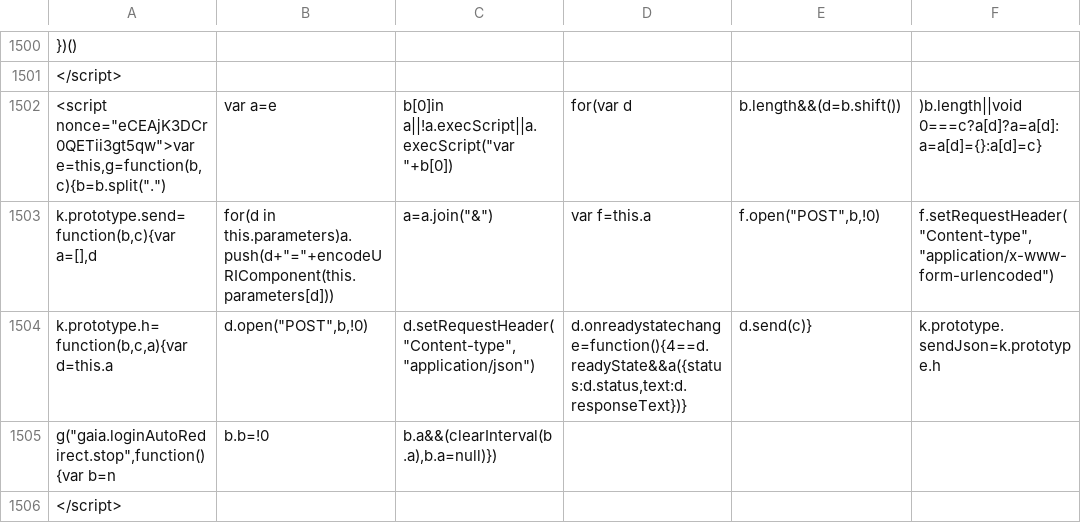
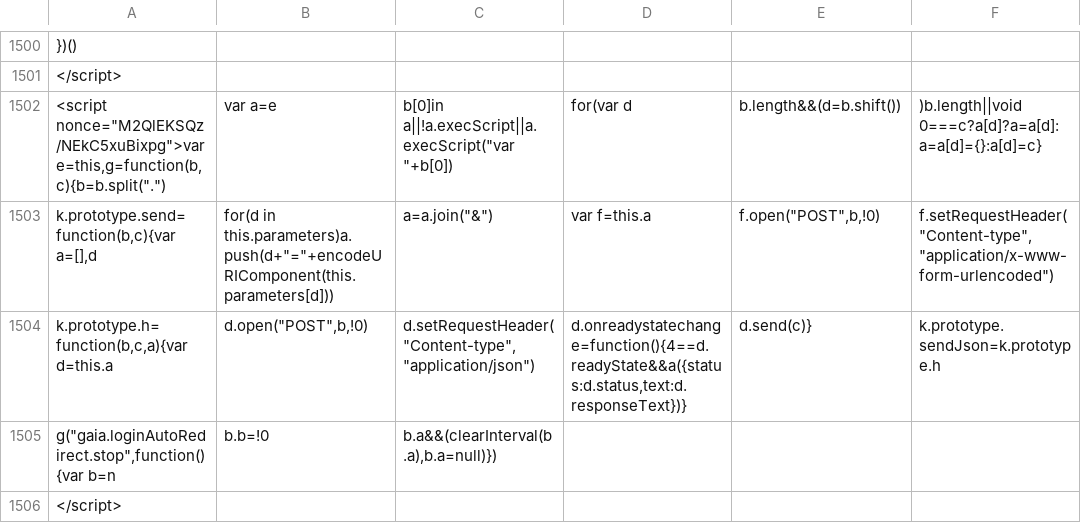
Before and after one commit to anjuspace/covid19, a CSV file: data/india-data/raw.csv, drawn as a sheet; only a part is shown, gaps mark what is left out; the diff covers the shown part only; the diff names each change by its address in the sheet, - before the commit and + after, or states it on an @@ line.

Commit message:
update data

```diff
--- a/data/india-data/raw.csv
+++ b/data/india-data/raw.csv
-A1502: <script nonce="eCEAjK3DCr0QETii3gt5qw">var e=this,g=function(b,c){b=b.split(".")
+A1502: <script nonce="M2QlEKSQz/NEkC5xuBixpg">var e=this,g=function(b,c){b=b.split(".")
```
Also changed, not shown: 11 edited cells elsewhere in this file, 5 other files.
